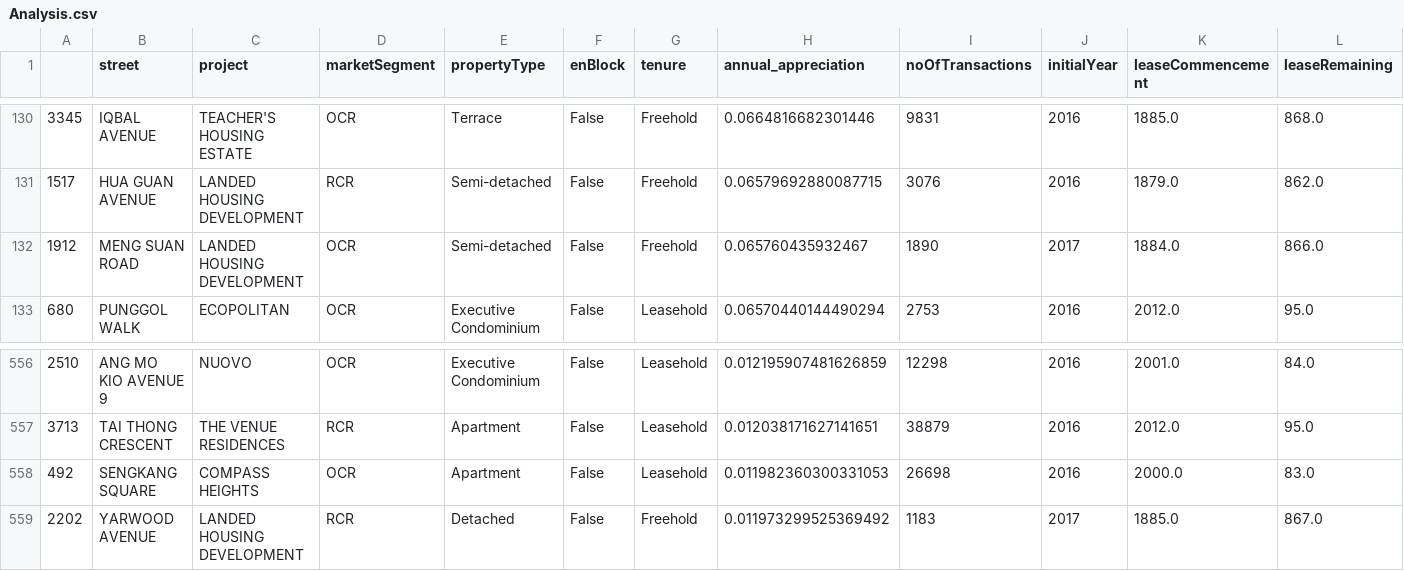
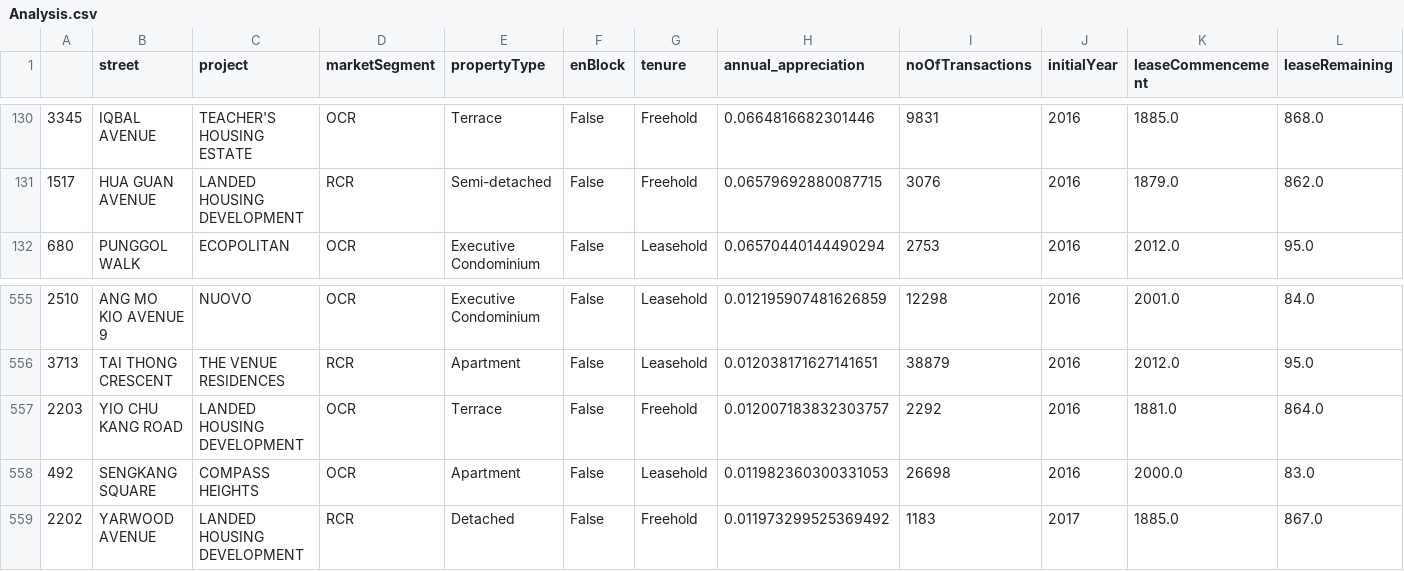
Before and after one commit to w31ha0/privatePropertyAnalysis, a CSV file: Analysis.csv, drawn as a sheet; only a part is shown, gaps mark what is left out.

```diff
--- a/Analysis.csv
+++ b/Analysis.csv
@@ -131,3 +131,2 @@
 1517,HUA GUAN AVENUE,LANDED HOUSING DEVELOPMENT,RCR,Semi-detached,False,Freehold,0.06579692880087715,3076,2016,1879.0,862.0
-1912,MENG SUAN ROAD,LANDED HOUSING DEVELOPMENT,OCR,Semi-detached,False,Freehold,0.065760435932467,1890,2017,1884.0,866.0
 680,PUNGGOL WALK,ECOPOLITAN,OCR,Executive Condominium,False,Leasehold,0.06570440144490294,2753,2016,2012.0,95.0
@@ -557,2 +556,3 @@
 3713,TAI THONG CRESCENT,THE VENUE RESIDENCES,RCR,Apartment,False,Leasehold,0.012038171627141651,38879,2016,2012.0,95.0
+2203,YIO CHU KANG ROAD,LANDED HOUSING DEVELOPMENT,OCR,Terrace,False,Freehold,0.012007183832303757,2292,2016,1881.0,864.0
 492,SENGKANG SQUARE,COMPASS HEIGHTS,OCR,Apartment,False,Leasehold,0.011982360300331053,26698,2016,2000.0,83.0
```
Also changed, not shown: 1 other file.
